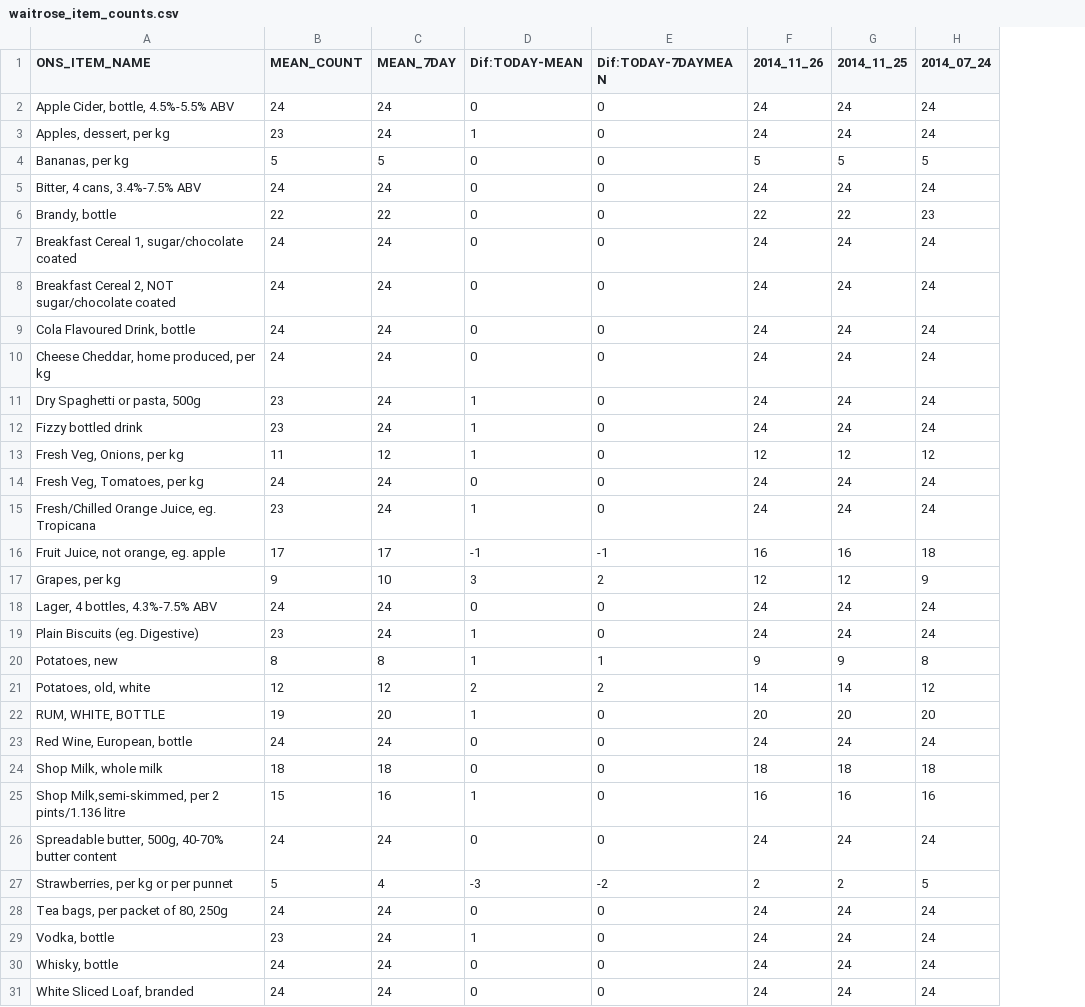
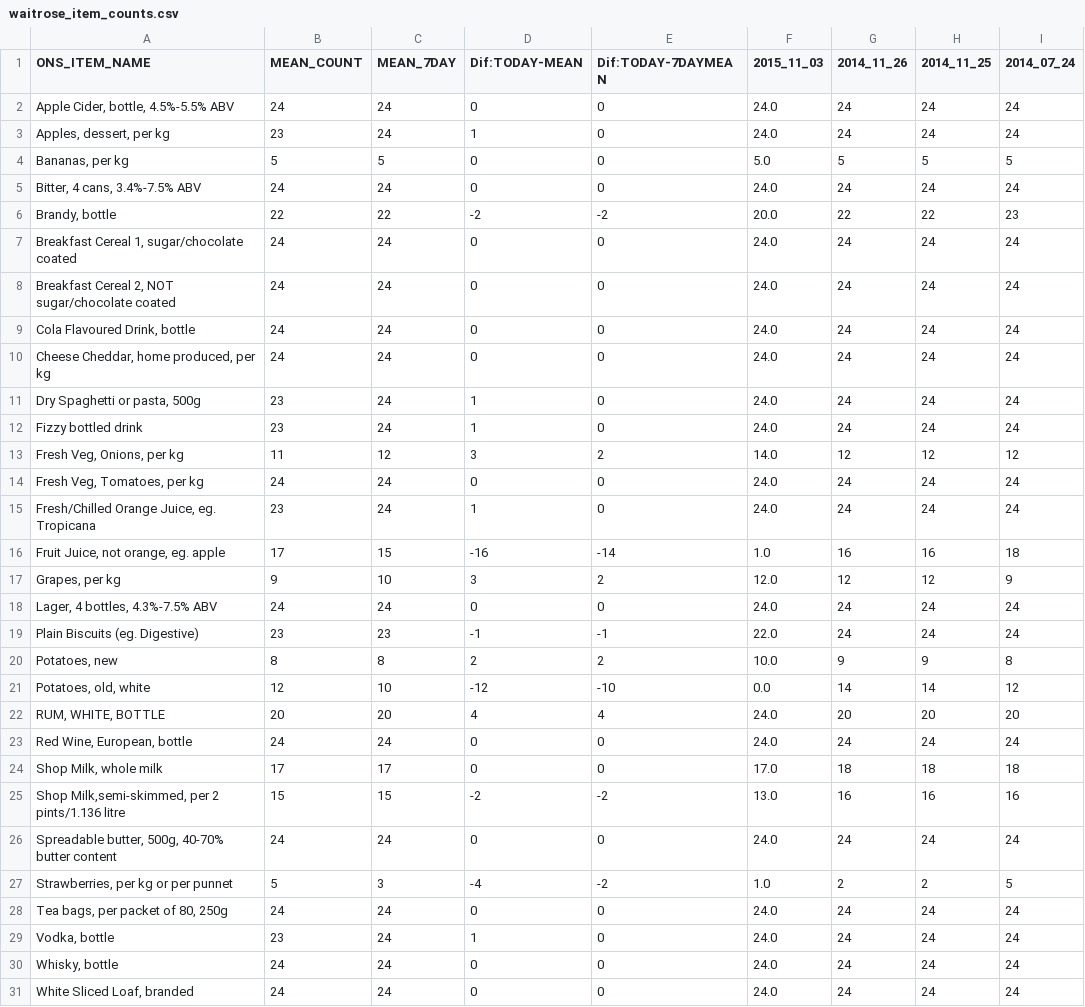
Before and after one commit to lizametcalfe/Emailer-code, a CSV file: KPIs/waitrose/waitrose_item_counts.csv, drawn as a sheet; only a part is shown; the diff covers the shown part only; the diff names each change by its address in the sheet, - before the commit and + after, or states it on an @@ line.

```diff
--- a/KPIs/waitrose/waitrose_item_counts.csv
+++ b/KPIs/waitrose/waitrose_item_counts.csv
+column F (2015_11_03), rows 2-31: 24.0 | 24.0 | 5.0 | 24.0 | 20.0 | 24.0 | 24.0 | 24.0 | 24.0 | 24.0 | 24.0 | 14.0 | 24.0 | 24.0 | 1.0 | 12.0 | 24.0 | 22.0 | 10.0 | 0.0 | 24.0 | 24.0 | 17.0 | 13.0 | 24.0 | 1.0 | 24.0 | 24.0 | 24.0 | 24.0
-D6 (Dif:TODAY-MEAN): 0
+D6 (Dif:TODAY-MEAN): -2
-E6 (Dif:TODAY-7DAYMEAN): 0
+E6 (Dif:TODAY-7DAYMEAN): -2
-D13 (Dif:TODAY-MEAN): 1
+D13 (Dif:TODAY-MEAN): 3
-E13 (Dif:TODAY-7DAYMEAN): 0
+E13 (Dif:TODAY-7DAYMEAN): 2
-C16 (MEAN_7DAY): 17
+C16 (MEAN_7DAY): 15
-D16 (Dif:TODAY-MEAN): -1
+D16 (Dif:TODAY-MEAN): -16
-E16 (Dif:TODAY-7DAYMEAN): -1
+E16 (Dif:TODAY-7DAYMEAN): -14
-C19 (MEAN_7DAY): 24
+C19 (MEAN_7DAY): 23
-D19 (Dif:TODAY-MEAN): 1
+D19 (Dif:TODAY-MEAN): -1
-E19 (Dif:TODAY-7DAYMEAN): 0
+E19 (Dif:TODAY-7DAYMEAN): -1
-D20 (Dif:TODAY-MEAN): 1
+D20 (Dif:TODAY-MEAN): 2
-E20 (Dif:TODAY-7DAYMEAN): 1
+E20 (Dif:TODAY-7DAYMEAN): 2
-C21 (MEAN_7DAY): 12
+C21 (MEAN_7DAY): 10
-D21 (Dif:TODAY-MEAN): 2
+D21 (Dif:TODAY-MEAN): -12
-E21 (Dif:TODAY-7DAYMEAN): 2
+E21 (Dif:TODAY-7DAYMEAN): -10
-B22 (MEAN_COUNT): 19
+B22 (MEAN_COUNT): 20
-D22 (Dif:TODAY-MEAN): 1
+D22 (Dif:TODAY-MEAN): 4
-E22 (Dif:TODAY-7DAYMEAN): 0
+E22 (Dif:TODAY-7DAYMEAN): 4
-B24 (MEAN_COUNT): 18
+B24 (MEAN_COUNT): 17
-C24 (MEAN_7DAY): 18
+C24 (MEAN_7DAY): 17
-C25 (MEAN_7DAY): 16
+C25 (MEAN_7DAY): 15
-D25 (Dif:TODAY-MEAN): 1
+D25 (Dif:TODAY-MEAN): -2
-E25 (Dif:TODAY-7DAYMEAN): 0
+E25 (Dif:TODAY-7DAYMEAN): -2
-C27 (MEAN_7DAY): 4
+C27 (MEAN_7DAY): 3
-D27 (Dif:TODAY-MEAN): -3
+D27 (Dif:TODAY-MEAN): -4
```
Also changed, not shown: 2 edited cells elsewhere in this file, KPIs/sainsbury/dailycounts.csv, KPIs/sainsbury/sainsbury_item_counts.csv, 10 other files.
